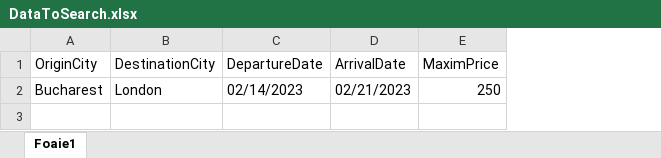
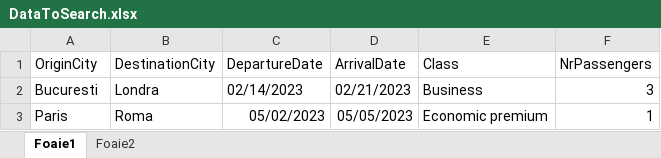
Before and after one commit to Bogdan-Strat/FlightPricesRobot, an Excel workbook: FlightPricesRobot/DataToSearch.xlsx, sheet Foaie1, drawn as a sheet; values as stored, in another font and other column widths than the file's, no borders; charts and pictures not drawn; removed rows and columns are numbered as before the commit, all else as after; the diff names each change by its address in the sheet, - before the commit and + after, or states it on an @@ line.

```diff
--- a/FlightPricesRobot/DataToSearch.xlsx (sheet Foaie1)
+++ b/FlightPricesRobot/DataToSearch.xlsx (sheet Foaie1)
+sheet tab: Foaie2
-column E (MaximPrice), row 2: 250
+column E (Class), row 2: Business
+column F (NrPassengers), row 2: 3
-A2 (OriginCity): Bucharest
+A2 (OriginCity): Bucuresti
-B2 (DestinationCity): London
+B2 (DestinationCity): Londra
+row 3: Paris | Roma | 05/02/2023 | 05/05/2023 | Economic premium | 1
```
Also changed, not shown: charts or pictures, 22 other files.
